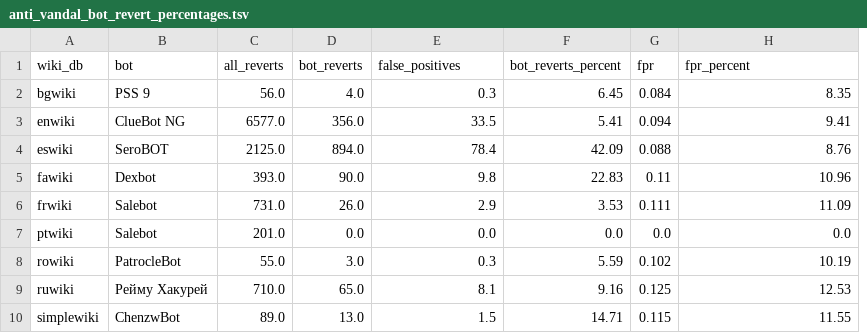
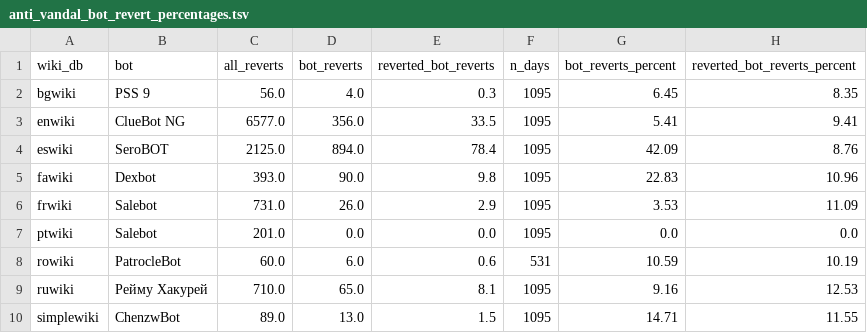
Before and after one commit to wikimedia-research/mod-tools-FY24, a TSV file: [T341857] anti_vandal_bots_reverts/data_outputs/anti_vandal_bot_revert_percentages.tsv, drawn as a sheet; removed rows and columns are numbered as before the commit, all else as after; the diff names each change by its address in the sheet, - before the commit and + after, or states it on an @@ line.

```diff
--- a/[T341857] anti_vandal_bots_reverts/data_outputs/anti_vandal_bot_revert_percentages.tsv
+++ b/[T341857] anti_vandal_bots_reverts/data_outputs/anti_vandal_bot_revert_percentages.tsv
+column F (n_days), rows 2-10: 1095 | 1095 | 1095 | 1095 | 1095 | 1095 | 531 | 1095 | 1095
-column G (fpr), rows 2-10: 0.084 | 0.094 | 0.088 | 0.11 | 0.111 | 0.0 | 0.102 | 0.125 | 0.115
-E1: false_positives
+E1: reverted_bot_reverts
-H1: fpr_percent
+H1: reverted_bot_reverts_percent
-C8 (all_reverts): 55.0
+C8 (all_reverts): 60.0
-D8 (bot_reverts): 3.0
+D8 (bot_reverts): 6.0
-E8 (reverted_bot_reverts): 0.3
+E8 (reverted_bot_reverts): 0.6
-G8 (bot_reverts_percent): 5.59
+G8 (bot_reverts_percent): 10.59
```
Also changed, not shown: 2 other files.
